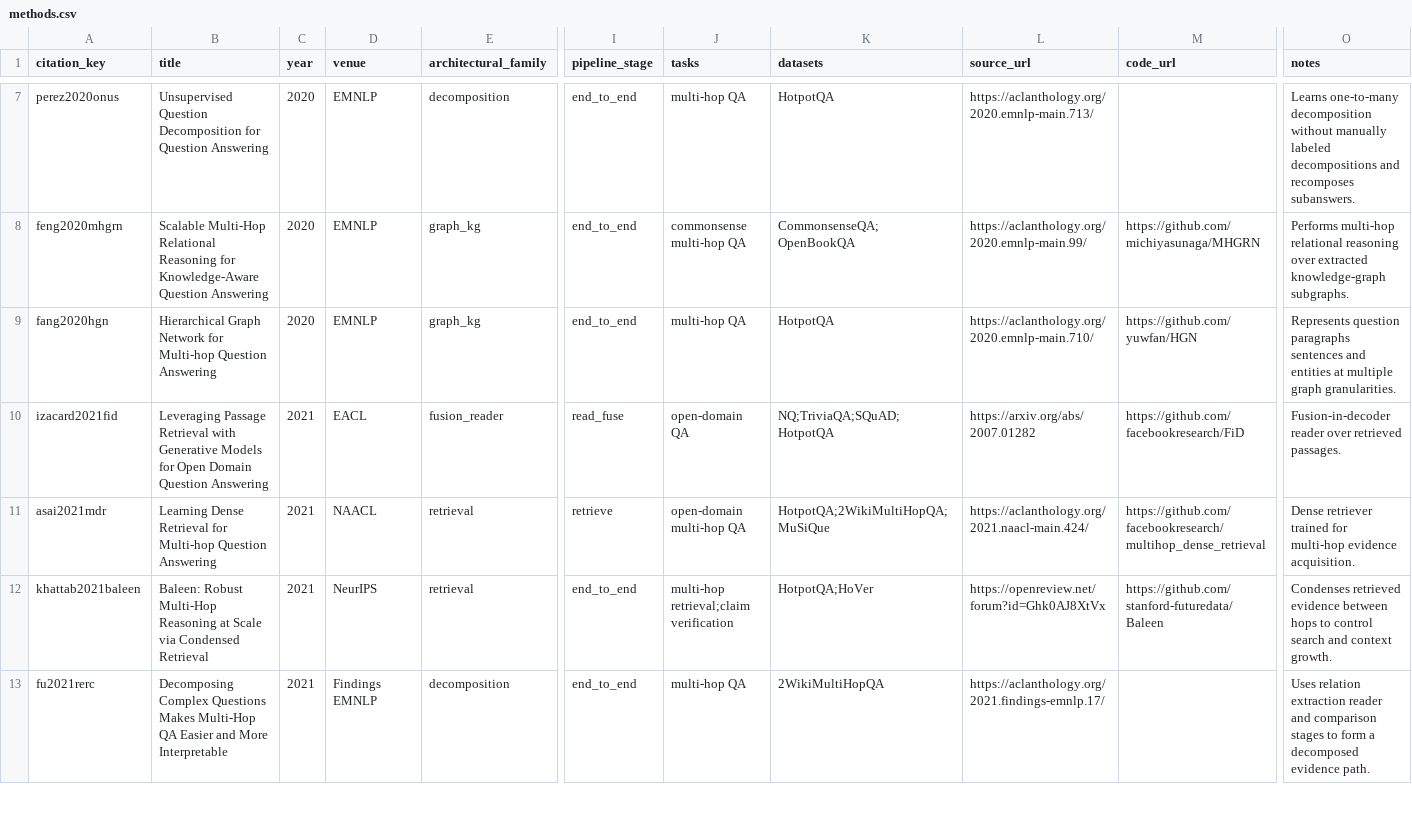
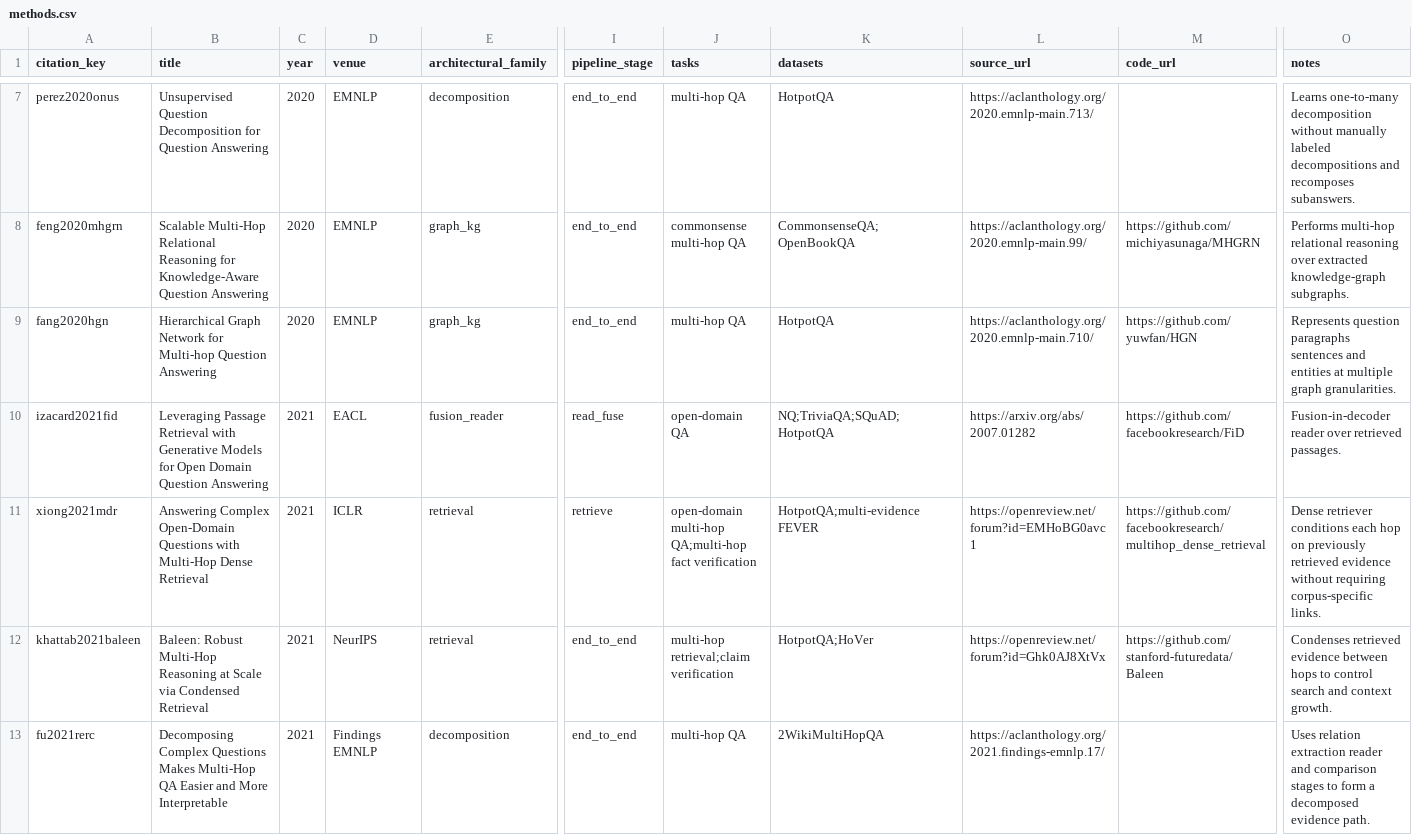
Before and after one commit to TsingyuL/multi-hop-rag-survey, a CSV file: docs/data/methods.csv, drawn as a sheet; only a part is shown, gaps mark what is left out; the diff names each change by its address in the sheet, - before the commit and + after, or states it on an @@ line.

```diff
--- a/docs/data/methods.csv
+++ b/docs/data/methods.csv
-A11 (citation_key): asai2021mdr
+A11 (citation_key): xiong2021mdr
-B11 (title): Learning Dense Retrieval for Multi-hop Question Answering
+B11 (title): Answering Complex Open-Domain Questions with Multi-Hop Dense Retrieval
-D11 (venue): NAACL
+D11 (venue): ICLR
-J11 (tasks): open-domain multi-hop QA
+J11 (tasks): open-domain multi-hop QA;multi-hop fact verification
-K11 (datasets): HotpotQA;2WikiMultiHopQA;MuSiQue
+K11 (datasets): HotpotQA;multi-evidence FEVER
-L11 (source_url): https://aclanthology.org/2021.naacl-main.424/
+L11 (source_url): https://openreview.net/forum?id=EMHoBG0avc1
-O11 (notes): Dense retriever trained for multi-hop evidence acquisition.
+O11 (notes): Dense retriever conditions each hop on previously retrieved evidence without requiring corpus-specific links.
```
Also changed, not shown: docs/data/pipeline_mapping.csv, taxonomy/audit_records.csv, 6 other files.
